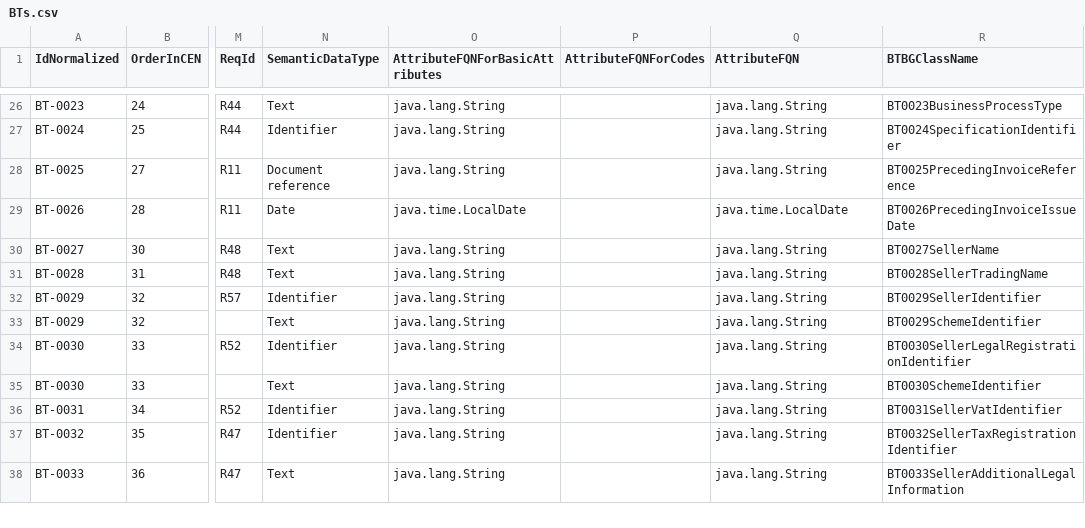
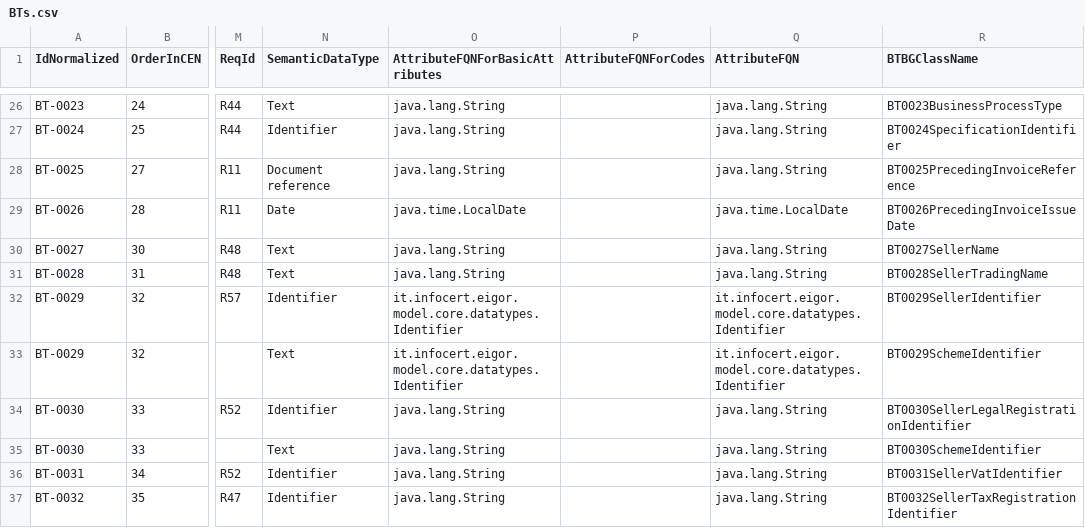
Before and after one commit to AgID/EeISI-mapper, a CSV file: cen-core/src/main/resources/TemplateFiles/BTs/BTs.csv, drawn as a sheet; only a part is shown, gaps mark what is left out; the shorter side is filled out with more unchanged rows; the diff names each change by its address in the sheet, - before the commit and + after, or states it on an @@ line.

```diff
--- a/cen-core/src/main/resources/TemplateFiles/BTs/BTs.csv
+++ b/cen-core/src/main/resources/TemplateFiles/BTs/BTs.csv
-O32:O33 (AttributeFQNForBasicAttributes): java.lang.String
+O32:O33 (AttributeFQNForBasicAttributes): it.infocert.eigor.model.core.datatypes.Identifier
-Q32:Q33 (AttributeFQN): java.lang.String
+Q32:Q33 (AttributeFQN): it.infocert.eigor.model.core.datatypes.Identifier
```
Also changed, not shown: cen-core/src/main/resources/TemplateFiles/BTs/BTsAndBGs.csv, 9 other files.
